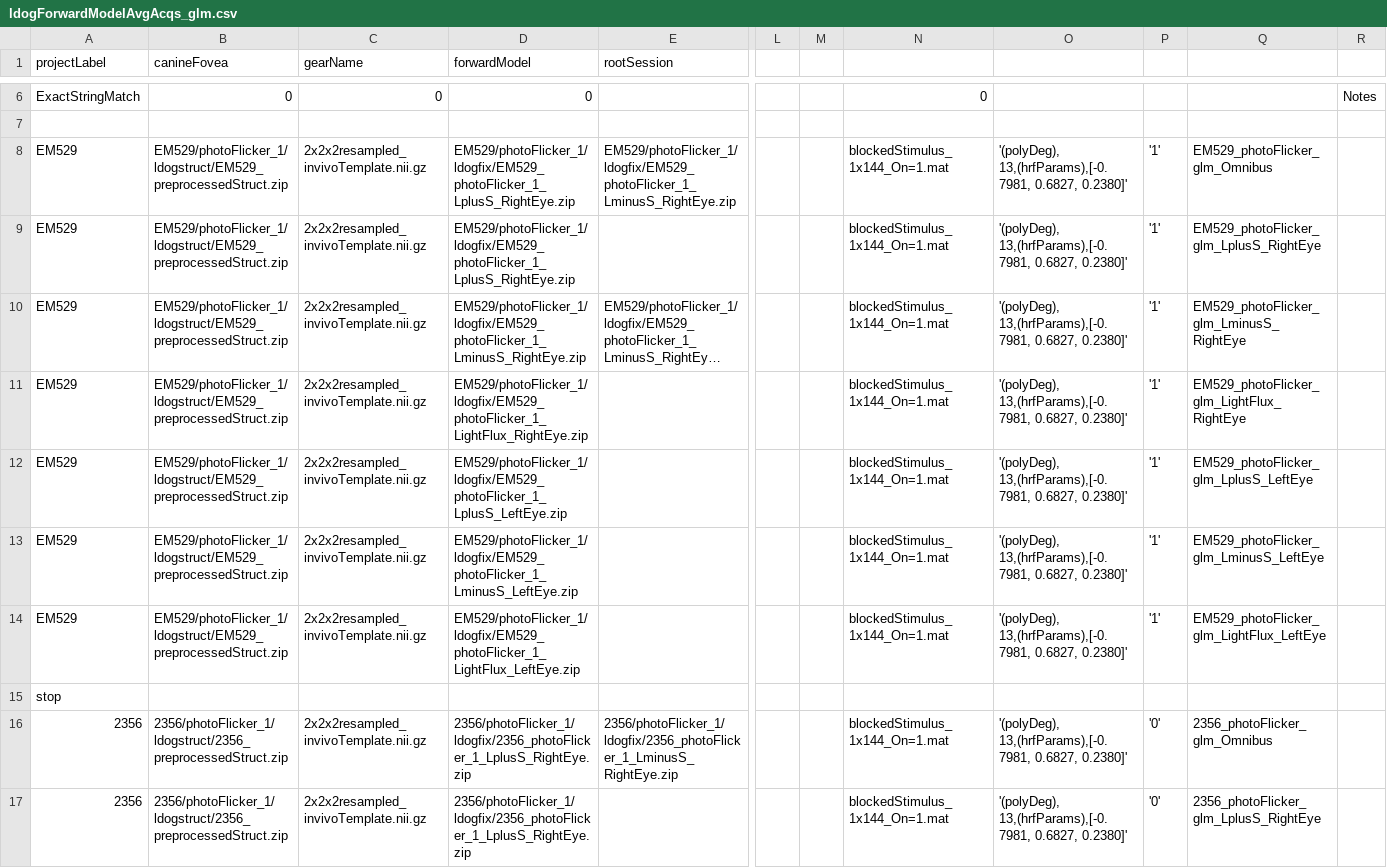
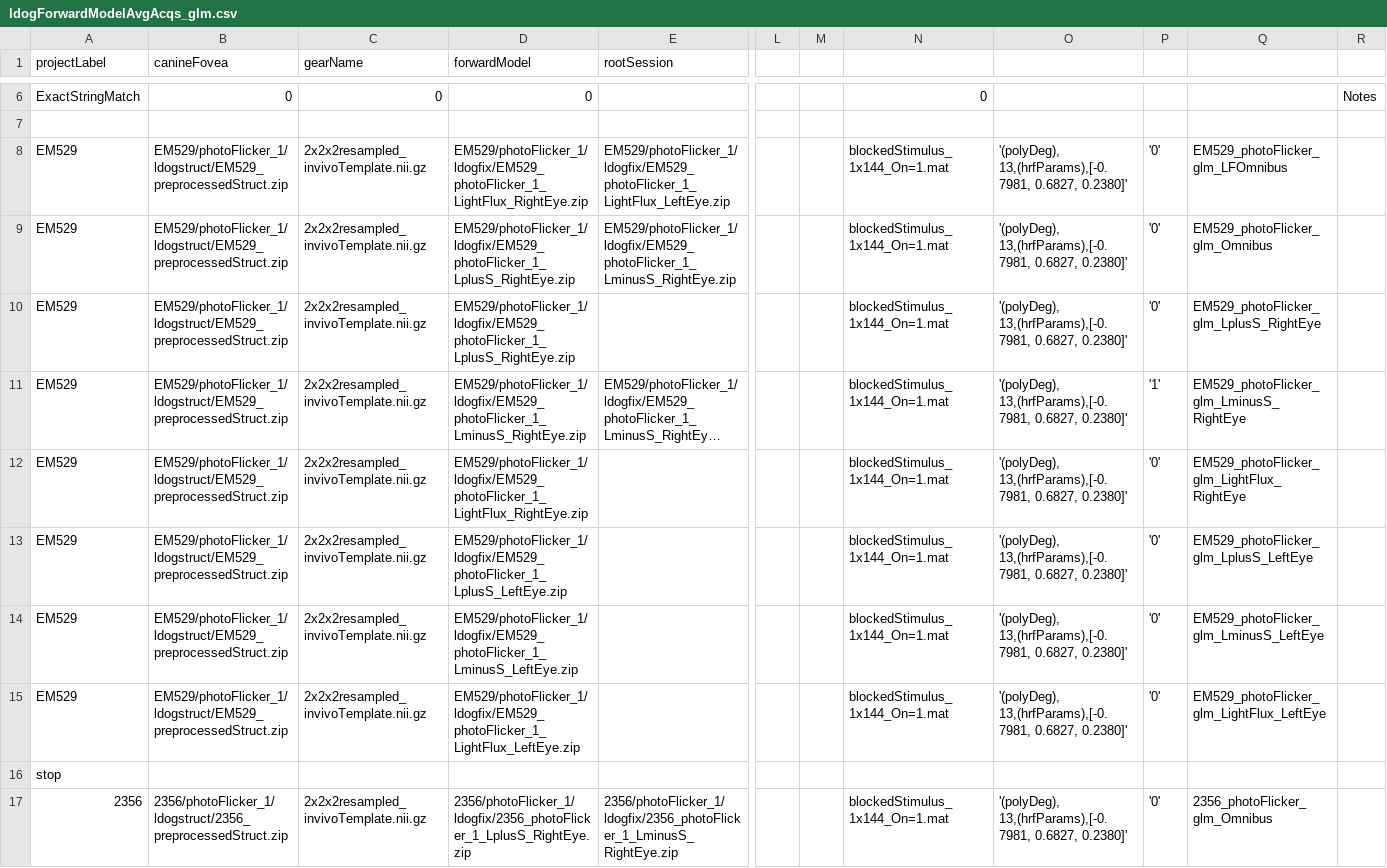
Before and after one commit to gkaguirrelab/mriLDOGAnalysis, a CSV file: submitGears/ldogForwardModelAvgAcqs_glm.csv, drawn as a sheet; only a part is shown, gaps mark what is left out; the shorter side is filled out with more unchanged rows; long unchanged cells end in …; addresses are those after the commit; rows hold the shown columns only; the diff names each change by its address in the sheet, - before the commit and + after, or states it on an @@ line.

Commit message:
LightFLux omnibus added to EM529

```diff
--- a/submitGears/ldogForwardModelAvgAcqs_glm.csv
+++ b/submitGears/ldogForwardModelAvgAcqs_glm.csv
+row 8: EM529 | EM529/photoFlicker_1/ldogstruct/EM529_preprocessedStruct.zip | 2x2x2resampled_invivoTemplate.nii.gz | EM529/photoFlicker_1/ldogfix/EM529_photoFlicker_1_LightFlux_RightEye.zip | EM529/photoFlicker_1/ldogfix/EM529_photoFlicker_1_LightFlux_LeftEye.zip |  |  | blockedStimulus_1x144_On=1.mat | '(polyDeg), 13,(hrfParams),[-0.7981, 0.6827, 0.2380]' | '0' | EM529_photoFlicker_glm_LFOmnibus
-P9:P10: '1'
+P9:P10: '0'
-P12:P15: '1'
+P12:P15: '0'
```
